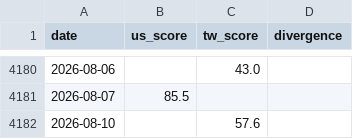
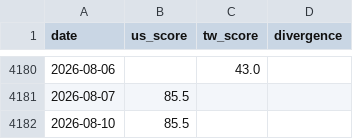
Before and after one commit to WenyuChiou/grisi, a CSV file: data/historical_scores.csv, drawn as a sheet; only a part is shown, gaps mark what is left out.

```diff
--- a/data/historical_scores.csv
+++ b/data/historical_scores.csv
@@ -4181,2 +4181,2 @@ date,us_score,tw_score,divergence
 2026-08-07,85.5,,
-2026-08-10,,57.6,
+2026-08-10,85.5,,
```
Also changed, not shown: docs/data/historical_scores.csv, 19 other files.
